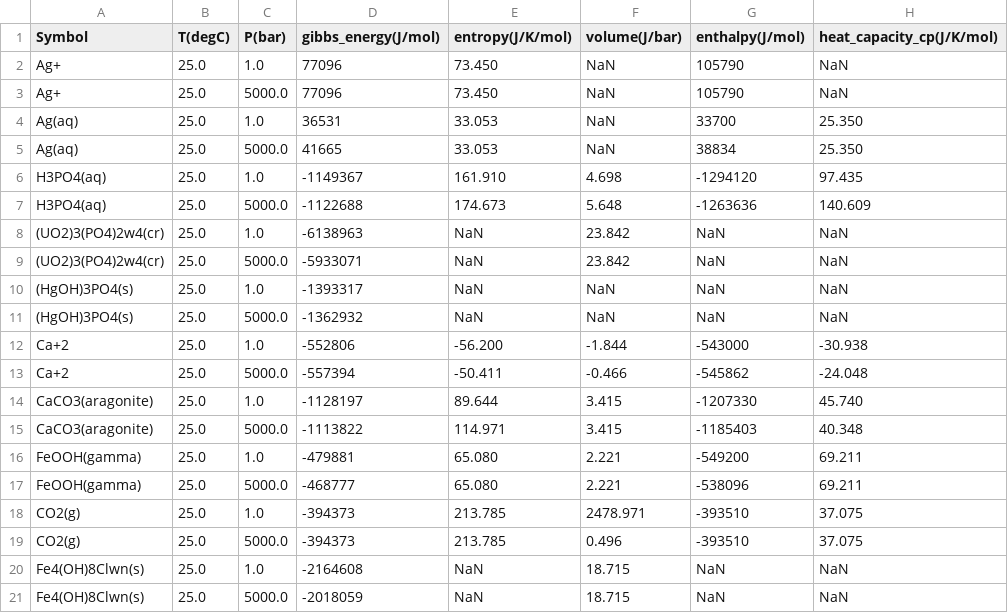
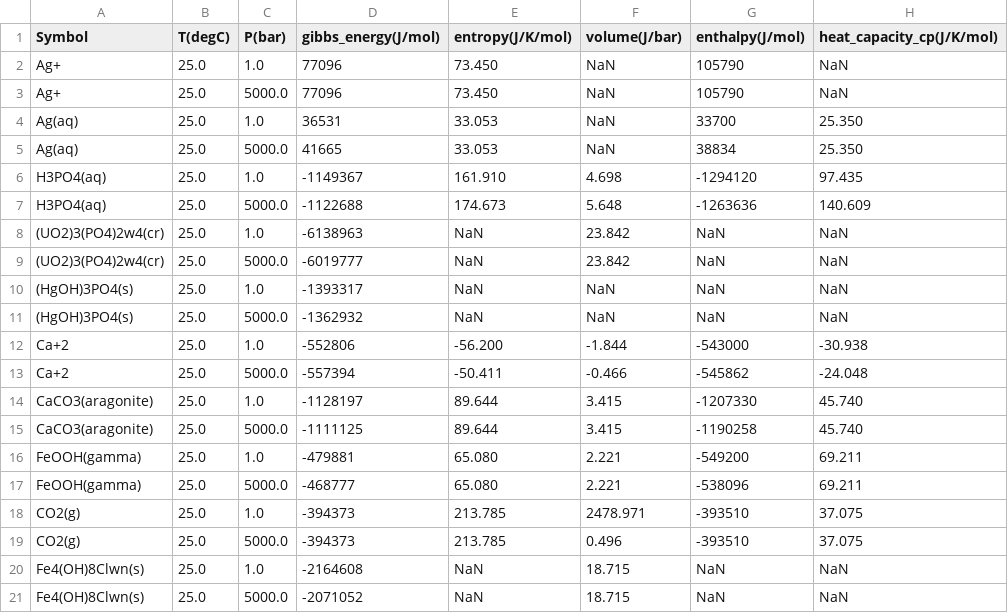
Before and after one commit to thermohub/thermofun, a CSV file: pytests/reference/tdb2020/results_sp.csv, drawn as a sheet.

```diff
--- a/pytests/reference/tdb2020/results_sp.csv
+++ b/pytests/reference/tdb2020/results_sp.csv
@@ -8,3 +8,3 @@ H3PO4(aq),25.0,5000.0,-1122688,174.673,5.648,-1263636,140.609
 (UO2)3(PO4)2w4(cr),25.0,1.0,-6138963,NaN,23.842,NaN,NaN
-(UO2)3(PO4)2w4(cr),25.0,5000.0,-5933071,NaN,23.842,NaN,NaN
+(UO2)3(PO4)2w4(cr),25.0,5000.0,-6019777,NaN,23.842,NaN,NaN
 (HgOH)3PO4(s),25.0,1.0,-1393317,NaN,NaN,NaN,NaN
@@ -14,3 +14,3 @@ Ca+2,25.0,5000.0,-557394,-50.411,-0.466,-545862,-24.048
 CaCO3(aragonite),25.0,1.0,-1128197,89.644,3.415,-1207330,45.740
-CaCO3(aragonite),25.0,5000.0,-1113822,114.971,3.415,-1185403,40.348
+CaCO3(aragonite),25.0,5000.0,-1111125,89.644,3.415,-1190258,45.740
 FeOOH(gamma),25.0,1.0,-479881,65.080,2.221,-549200,69.211
@@ -20,2 +20,2 @@ CO2(g),25.0,5000.0,-394373,213.785,0.496,-393510,37.075
 Fe4(OH)8Clwn(s),25.0,1.0,-2164608,NaN,18.715,NaN,NaN
-Fe4(OH)8Clwn(s),25.0,5000.0,-2018059,NaN,18.715,NaN,NaN
+Fe4(OH)8Clwn(s),25.0,5000.0,-2071052,NaN,18.715,NaN,NaN
```
Also changed, not shown: 15 other files.
